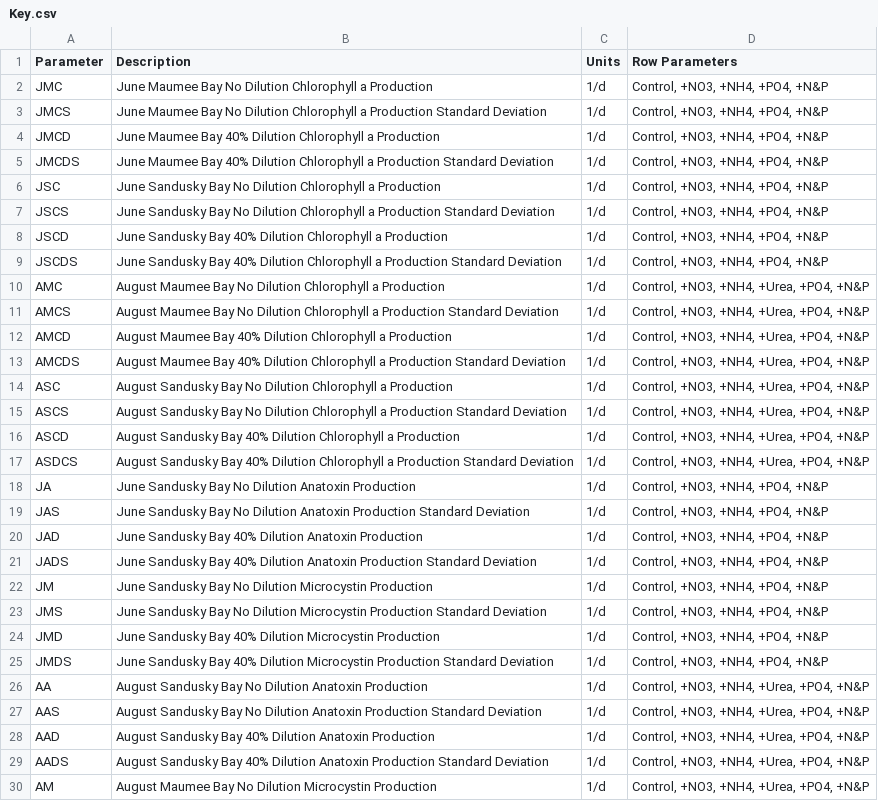
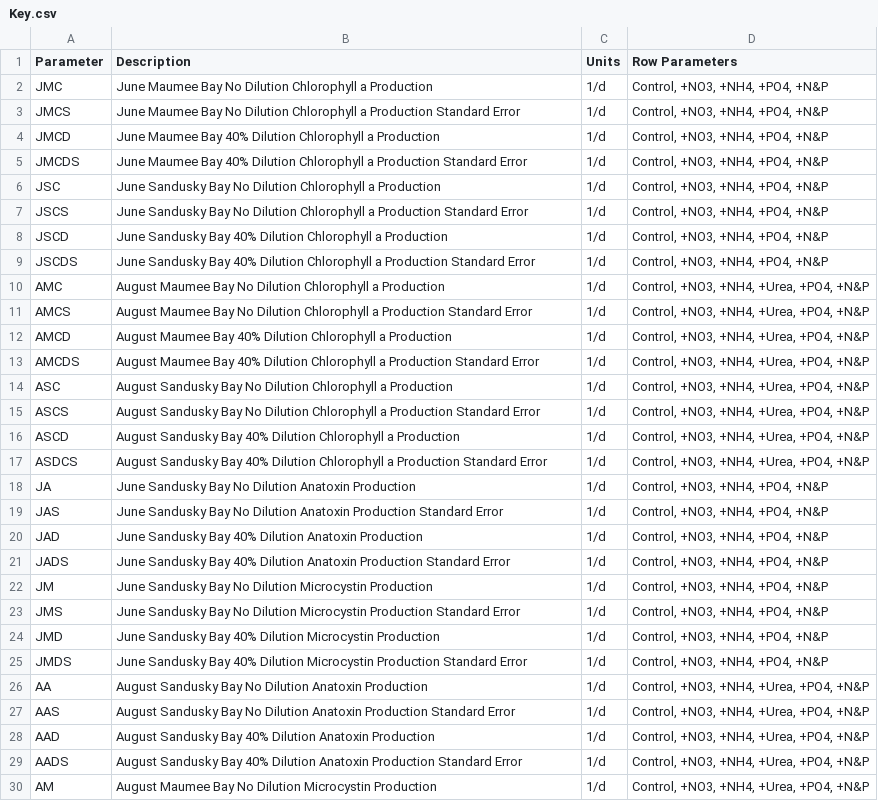
Before and after one commit to malcolmbarnard/WLE_Barnard_et_al_Toxins, a CSV file: Key.csv, drawn as a sheet; only a part is shown; the diff covers the shown part only; the diff names each change by its address in the sheet, - before the commit and + after, or states it on an @@ line.

Commit message:
Key

```diff
--- a/Key.csv
+++ b/Key.csv
-B3 (Description): …Production Standard Deviation
+B3 (Description): …Production Standard Error
-B5 (Description): …Production Standard Deviation
+B5 (Description): …Production Standard Error
-B7 (Description): …Production Standard Deviation
+B7 (Description): …Production Standard Error
-B9 (Description): …Production Standard Deviation
+B9 (Description): …Production Standard Error
-B11 (Description): …Production Standard Deviation
+B11 (Description): …Production Standard Error
-B13 (Description): …Production Standard Deviation
+B13 (Description): …Production Standard Error
-B15 (Description): …Production Standard Deviation
+B15 (Description): …Production Standard Error
-B17 (Description): …Production Standard Deviation
+B17 (Description): …Production Standard Error
-B19 (Description): …Production Standard Deviation
+B19 (Description): …Production Standard Error
-B21 (Description): …Production Standard Deviation
+B21 (Description): …Production Standard Error
-B23 (Description): …Production Standard Deviation
+B23 (Description): …Production Standard Error
-B25 (Description): …Production Standard Deviation
+B25 (Description): …Production Standard Error
-B27 (Description): …Production Standard Deviation
+B27 (Description): …Production Standard Error
-B29 (Description): …Production Standard Deviation
+B29 (Description): …Production Standard Error
```
Also changed, not shown: 90 edited cells elsewhere in this file.
